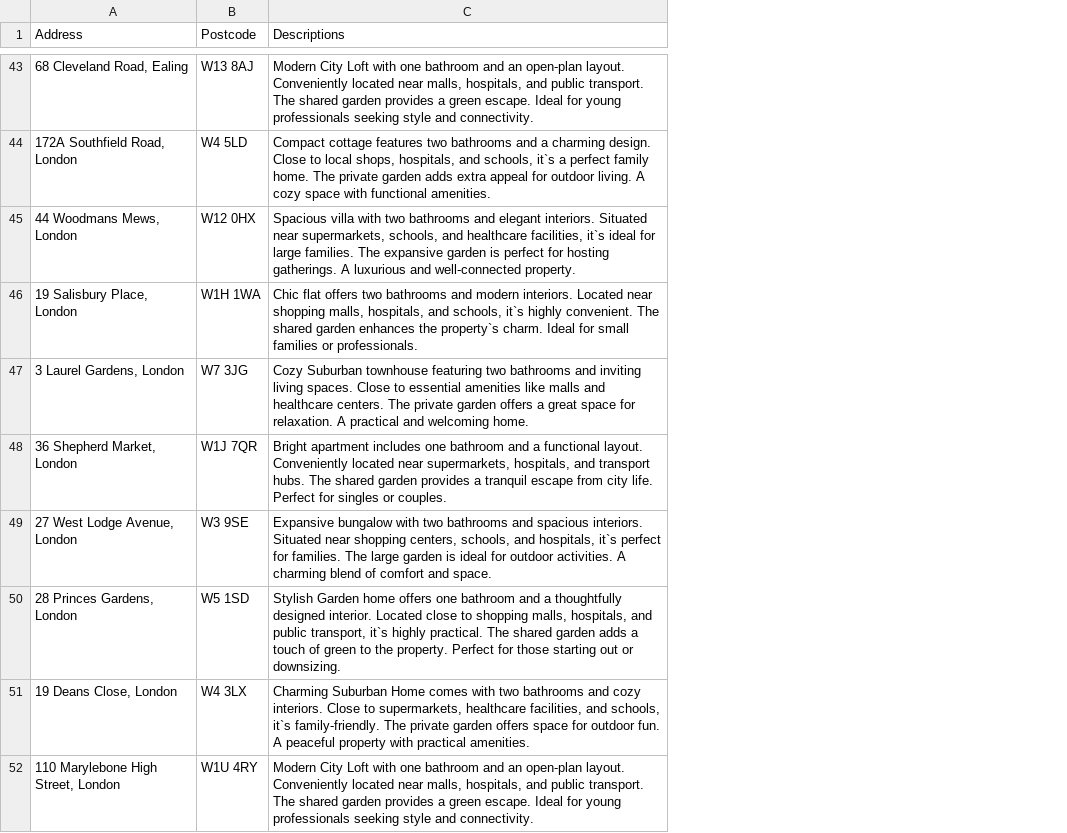
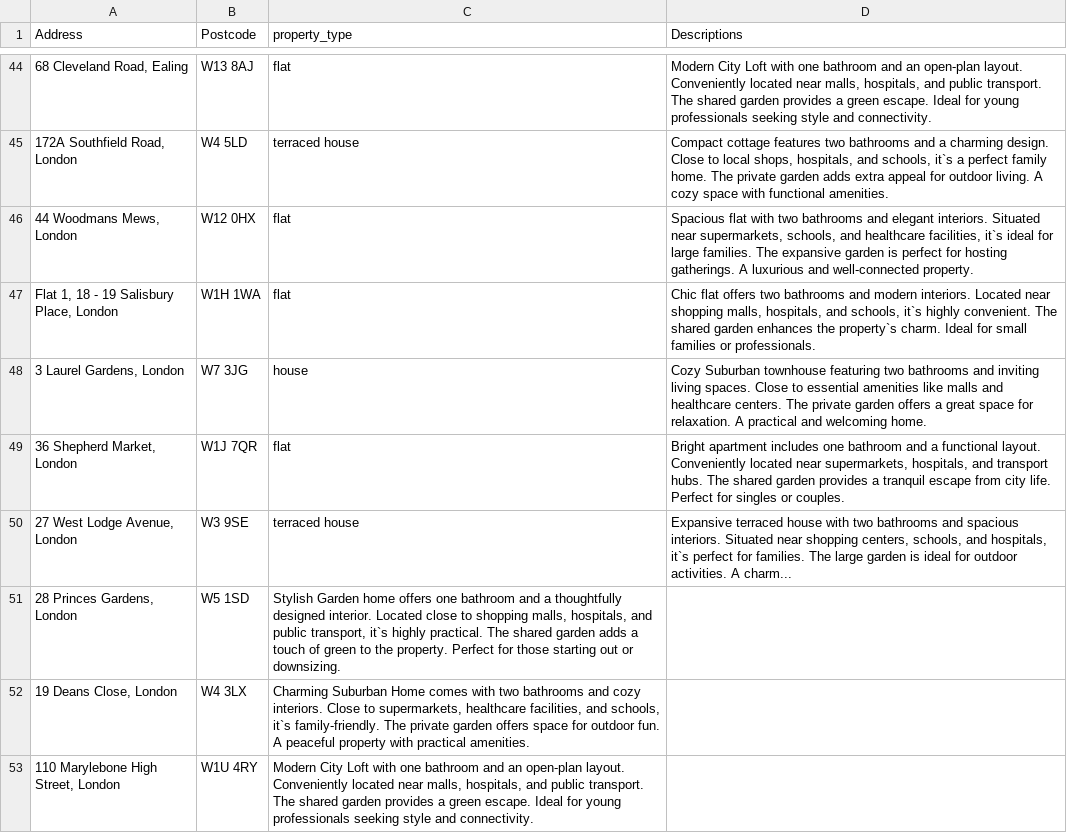
Before and after one commit to irfan1954/Property-Sphere, a CSV file: lib/files/addresses.csv, drawn as a sheet; only a part is shown, gaps mark what is left out; addresses are those after the commit; the diff covers the shown part only; the diff names each change by its address in the sheet, - before the commit and + after, or states it on an @@ line.

Commit message:
added type to match description to property_type

```diff
--- a/lib/files/addresses.csv
+++ b/lib/files/addresses.csv
+column C (property_type), rows 44-53: flat | terraced house | flat | flat | house | flat | terraced house | Stylish Garden home offers one bathroom and a thoughtfully designed interior. Located close to shopping malls, hospitals, and public transport, it`s highly practical. The shared garden adds a touch of green to the property. Perfect for those starting out or downsizing. | Charming Suburban Home comes with two bathrooms and cozy interiors. Close to supermarkets, healthcare facilities, and schools, it`s family-friendly. The private garden offers space for outdoor fun. A peaceful property with practical amenities. | Modern City Loft with one bathroom and an open-plan layout. Conveniently located near malls, hospitals, and public transport. The shared garden provides a green escape. Ideal for young professionals seeking style and connectivity.
-D46 (Descriptions): Spacious villa with two…
+D46 (Descriptions): Spacious flat with two…
-A47 (Address): 19 Salisbury Place, London
+A47 (Address): Flat 1, 18 - 19 Salisbury Place, London
-D50 (Descriptions): Expansive bungalow with two bathrooms and spacious interiors. Situated near shopping centers, schools, and hospitals, it`s perfect for families. The large garden is ideal for outdoor activities. A charming blend of comfort and space.
+D50 (Descriptions): Expansive terraced house with two bathrooms and spacious interiors. Situated near shopping centers, schools, and hospitals, it`s perfect for families. The large garden is ideal for outdoor activities. A charm...
-D51 (Descriptions): Stylish Garden home offers one bathroom and a thoughtfully designed interior. Located close to shopping malls, hospitals, and public transport, it`s highly practical. The shared garden adds a touch of green to the property. Perfect for those starting out or downsizing.
+D51 (Descriptions): (empty)
-D52 (Descriptions): Charming Suburban Home comes with two bathrooms and cozy interiors. Close to supermarkets, healthcare facilities, and schools, it`s family-friendly. The private garden offers space for outdoor fun. A peaceful property with practical amenities.
+D52 (Descriptions): (empty)
-D53 (Descriptions): Modern City Loft with one bathroom and an open-plan layout. Conveniently located near malls, hospitals, and public transport. The shared garden provides a green escape. Ideal for young professionals seeking style and connectivity.
+D53 (Descriptions): (empty)
```
Also changed, not shown: 1 added row and 18 edited cells elsewhere in this file.
